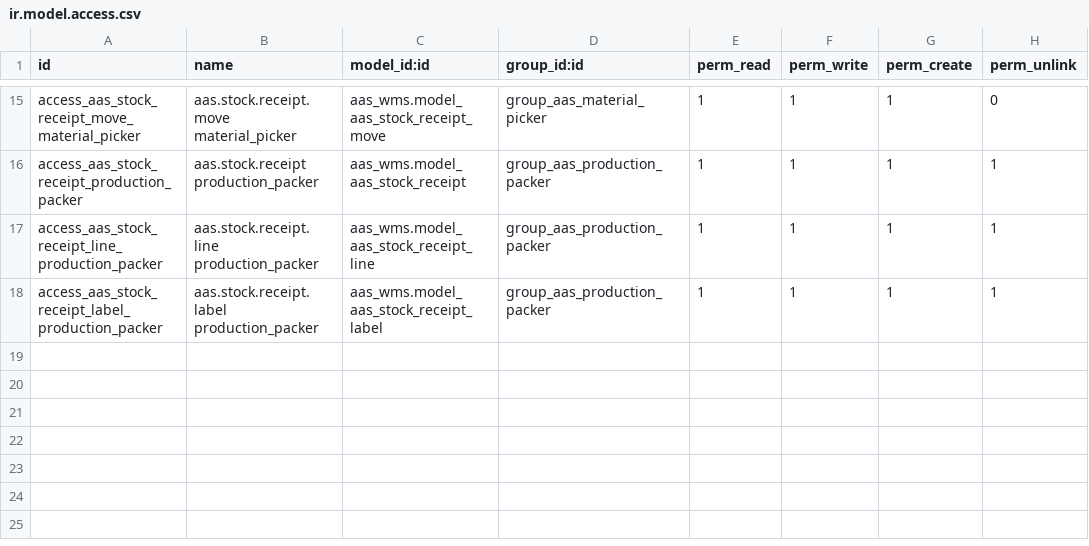
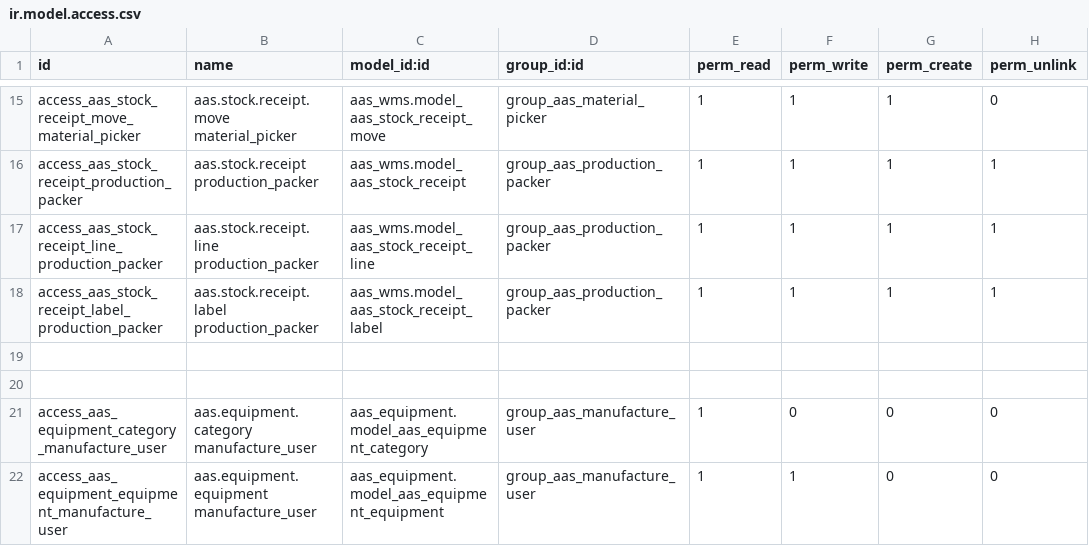
Before and after one commit to westlyou/aasnd, a CSV file: aaschina/aas_mes/security/ir.model.access.csv, drawn as a sheet; only a part is shown, gaps mark what is left out.

```diff
--- a/aaschina/aas_mes/security/ir.model.access.csv
+++ b/aaschina/aas_mes/security/ir.model.access.csv
@@ -18 +18,5 @@ access_aas_stock_receipt_line_production_packer,aas.stock.receipt.line productio
 access_aas_stock_receipt_label_production_packer,aas.stock.receipt.label production_packer,aas_wms.model_aas_stock_receipt_label,group_aas_production_packer,1,1,1,1
+
+
+access_aas_equipment_category_manufacture_user,aas.equipment.category manufacture_user,aas_equipment.model_aas_equipment_category,group_aas_manufacture_user,1,0,0,0
+access_aas_equipment_equipment_manufacture_user,aas.equipment.equipment manufacture_user,aas_equipment.model_aas_equipment_equipment,group_aas_manufacture_user,1,1,0,0
```
Also changed, not shown: 2 other files.
